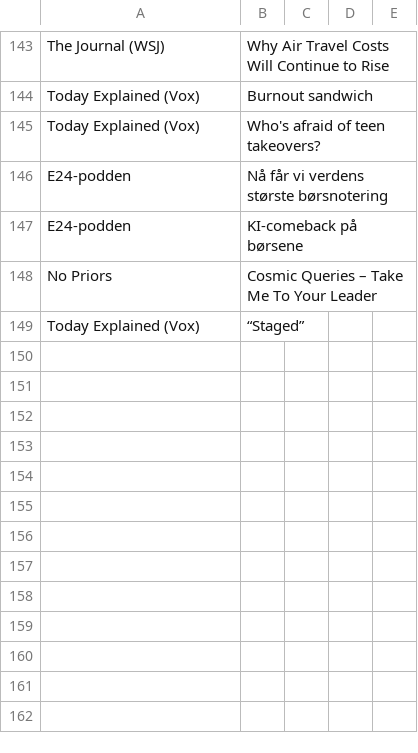
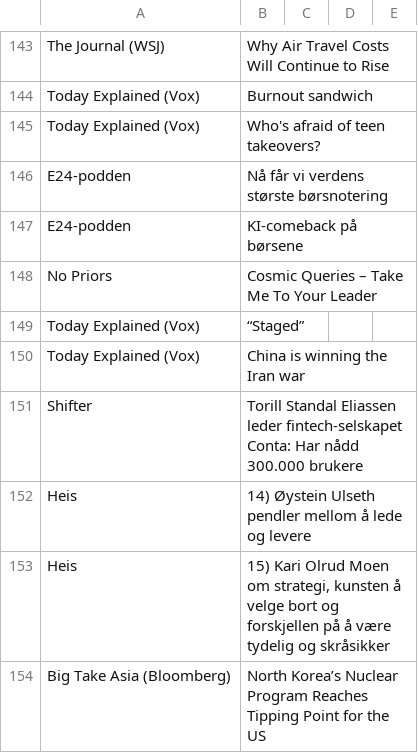
Before and after one commit to cathrinei/AIPodcastClaude, a CSV file: rejected_episodes.csv, drawn as a sheet; only a part is shown, gaps mark what is left out.

```diff
--- a/rejected_episodes.csv
+++ b/rejected_episodes.csv
@@ -149 +149,6 @@ No Priors,Cosmic Queries – Take Me To Your Leader
 Today Explained (Vox),“Staged”
+Today Explained (Vox),China is winning the Iran war
+Shifter,Torill Standal Eliassen leder fintech-selskapet Conta: Har nådd 300.000 brukere
+Heis,14) Øystein Ulseth pendler mellom å lede og levere
+Heis,"15) Kari Olrud Moen om strategi, kunsten å velge bort og forskjellen på å være tydelig og skråsikker"
+Big Take Asia (Bloomberg),North Korea’s Nuclear Program Reaches Tipping Point for the US
```
Also changed, not shown: 1 other file.
